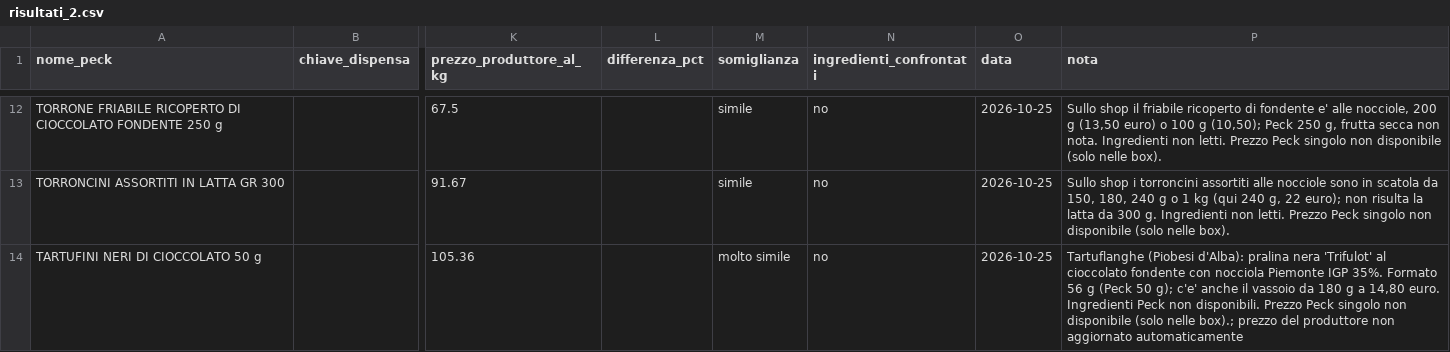
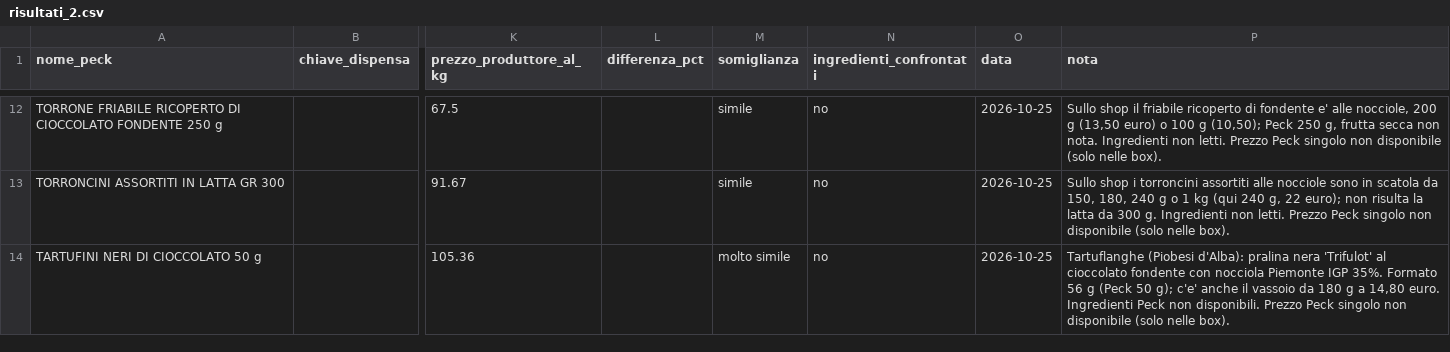
Before and after one commit to AndreottiVIII/peck-tracker, a CSV file: data/confronto/risultati_2.csv, drawn as a sheet; only a part is shown, gaps mark what is left out; the diff covers the shown part only; the diff names each change by its address in the sheet, - before the commit and + after, or states it on an @@ line.

```diff
--- a/data/confronto/risultati_2.csv
+++ b/data/confronto/risultati_2.csv
-P14 (nota): …(solo nelle box).; prezzo del produttore non aggiornato automaticamente
+P14 (nota): …(solo nelle box).
```
Also changed, not shown: 3 edited cells elsewhere in this file, data/confronto/box_valore.csv, data/confronto/box_valore_righe.csv, 30 other files.
